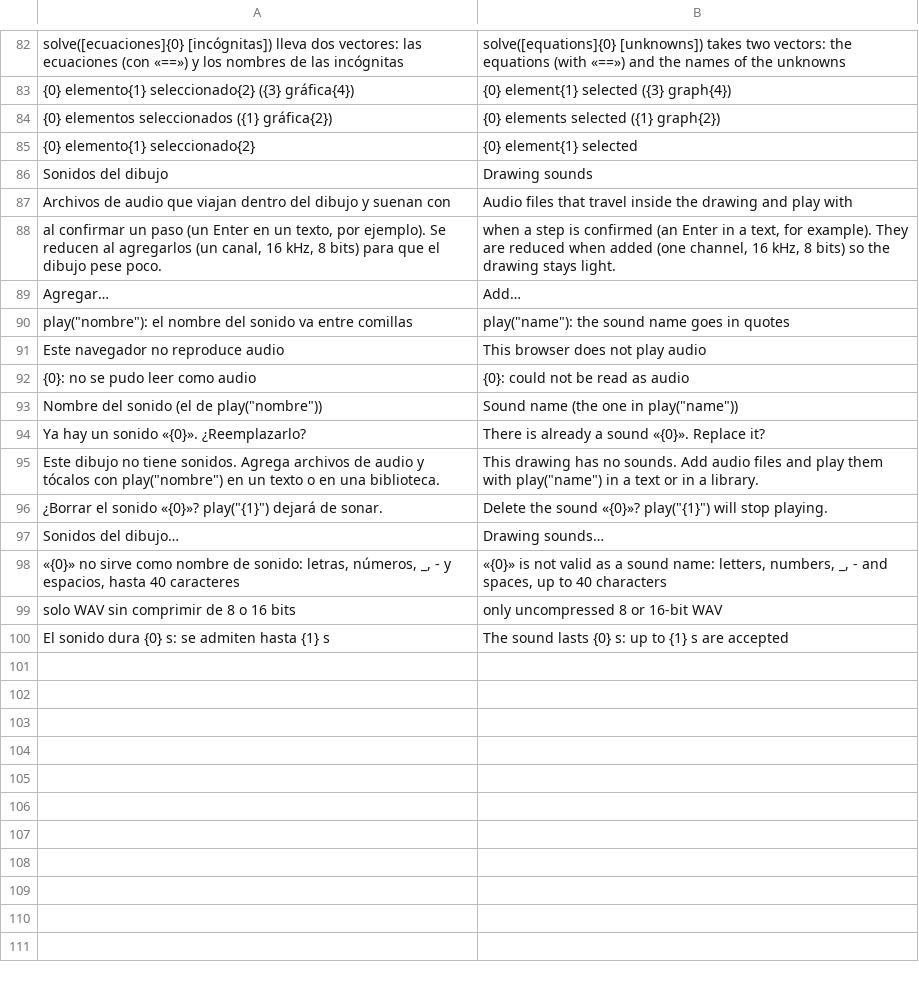
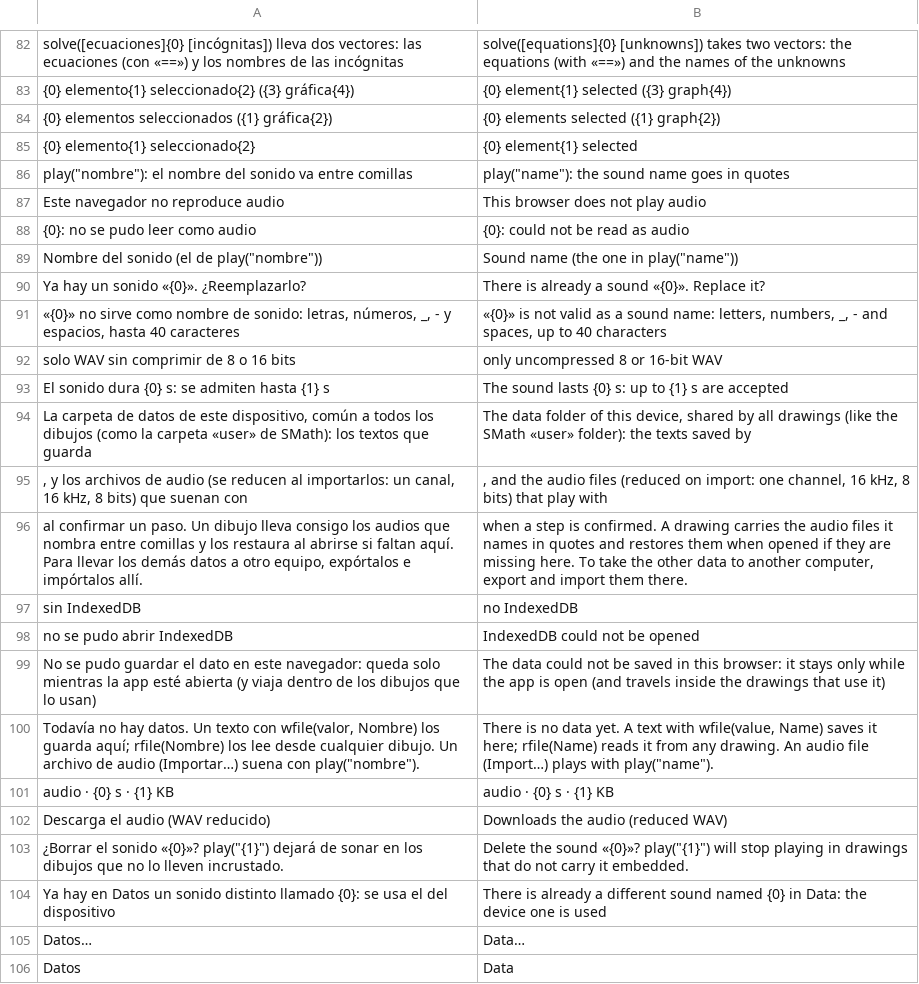
Before and after one commit to oscampo/a-cad, a TSV file: tools/i18n/extras.tsv, drawn as a sheet; only a part is shown, gaps mark what is left out; removed rows and columns are numbered as before the commit, all else as after; the diff names each change by its address in the sheet, - before the commit and + after, or states it on an @@ line.

```diff
--- a/tools/i18n/extras.tsv
+++ b/tools/i18n/extras.tsv
-row 86: Sonidos del dibujo | Drawing sounds
-row 87: Archivos de audio que viajan dentro del dibujo y suenan con | Audio files that travel inside the drawing and play with
-row 88: al confirmar un paso (un Enter en un texto, por ejemplo). Se reducen al agregarlos (un canal, 16 kHz, 8 bits) para que el dibujo pese poco. | when a step is confirmed (an Enter in a text, for example). They are reduced when added (one channel, 16 kHz, 8 bits) so the drawing stays light.
-row 89: Agregar… | Add…
-row 95: Este dibujo no tiene sonidos. Agrega archivos de audio y tócalos con play("nombre") en un texto o en una biblioteca. | This drawing has no sounds. Add audio files and play them with play("name") in a text or in a library.
-row 96: ¿Borrar el sonido «{0}»? play("{1}") dejará de sonar. | Delete the sound «{0}»? play("{1}") will stop playing.
-row 97: Sonidos del dibujo… | Drawing sounds…
+row 94: La carpeta de datos de este dispositivo, común a todos los dibujos (como la carpeta «user» de SMath): los textos que guarda | The data folder of this device, shared by all drawings (like the SMath «user» folder): the texts saved by
+row 95: , y los archivos de audio (se reducen al importarlos: un canal, 16 kHz, 8 bits) que suenan con | , and the audio files (reduced on import: one channel, 16 kHz, 8 bits) that play with
+row 96: al confirmar un paso. Un dibujo lleva consigo los audios que nombra entre comillas y los restaura al abrirse si faltan aquí. Para llevar los demás datos a otro equipo, expórtalos e impórtalos allí. | when a step is confirmed. A drawing carries the audio files it names in quotes and restores them when opened if they are missing here. To take the other data to another computer, export and import them there.
+row 97: sin IndexedDB | no IndexedDB
+row 98: no se pudo abrir IndexedDB | IndexedDB could not be opened
+row 99: No se pudo guardar el dato en este navegador: queda solo mientras la app esté abierta (y viaja dentro de los dibujos que lo usan) | The data could not be saved in this browser: it stays only while the app is open (and travels inside the drawings that use it)
+row 100: Todavía no hay datos. Un texto con wfile(valor, Nombre) los guarda aquí; rfile(Nombre) los lee desde cualquier dibujo. Un archivo de audio (Importar…) suena con play("nombre"). | There is no data yet. A text with wfile(value, Name) saves it here; rfile(Name) reads it from any drawing. An audio file (Import…) plays with play("name").
+row 101: audio · {0} s · {1} KB | audio · {0} s · {1} KB
+row 102: Descarga el audio (WAV reducido) | Downloads the audio (reduced WAV)
+row 103: ¿Borrar el sonido «{0}»? play("{1}") dejará de sonar en los dibujos que no lo lleven incrustado. | Delete the sound «{0}»? play("{1}") will stop playing in drawings that do not carry it embedded.
+row 104: Ya hay en Datos un sonido distinto llamado {0}: se usa el del dispositivo | There is already a different sound named {0} in Data: the device one is used
+row 105: Datos… | Data…
+row 106: Datos | Data
```
Also changed, not shown: 10 other files.
